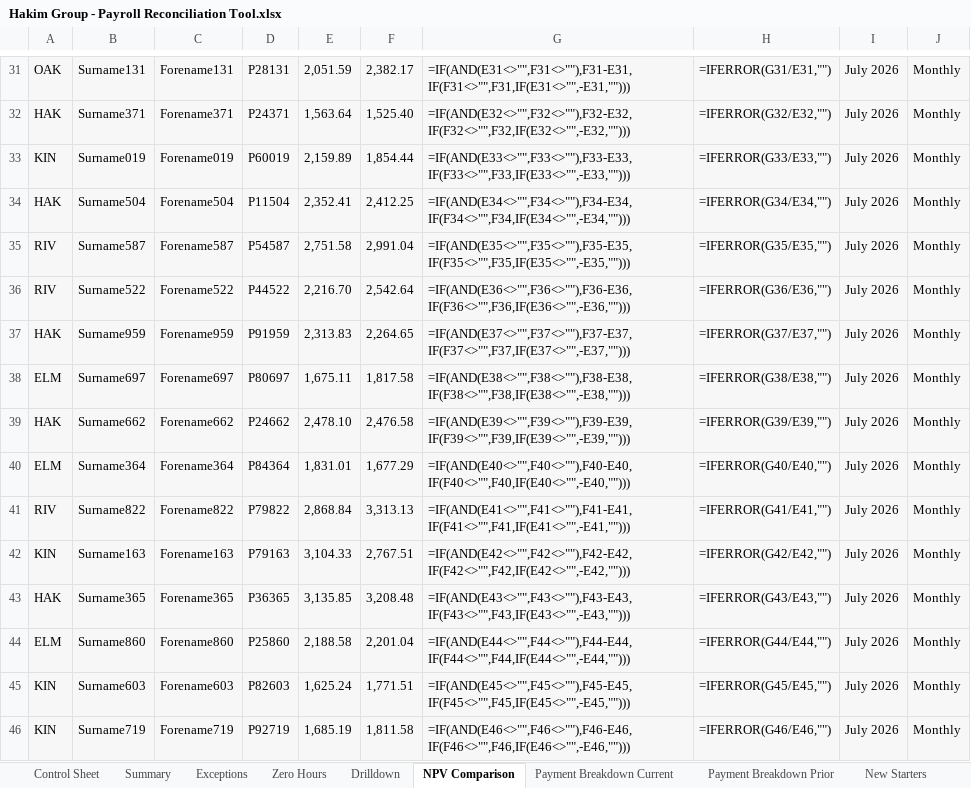
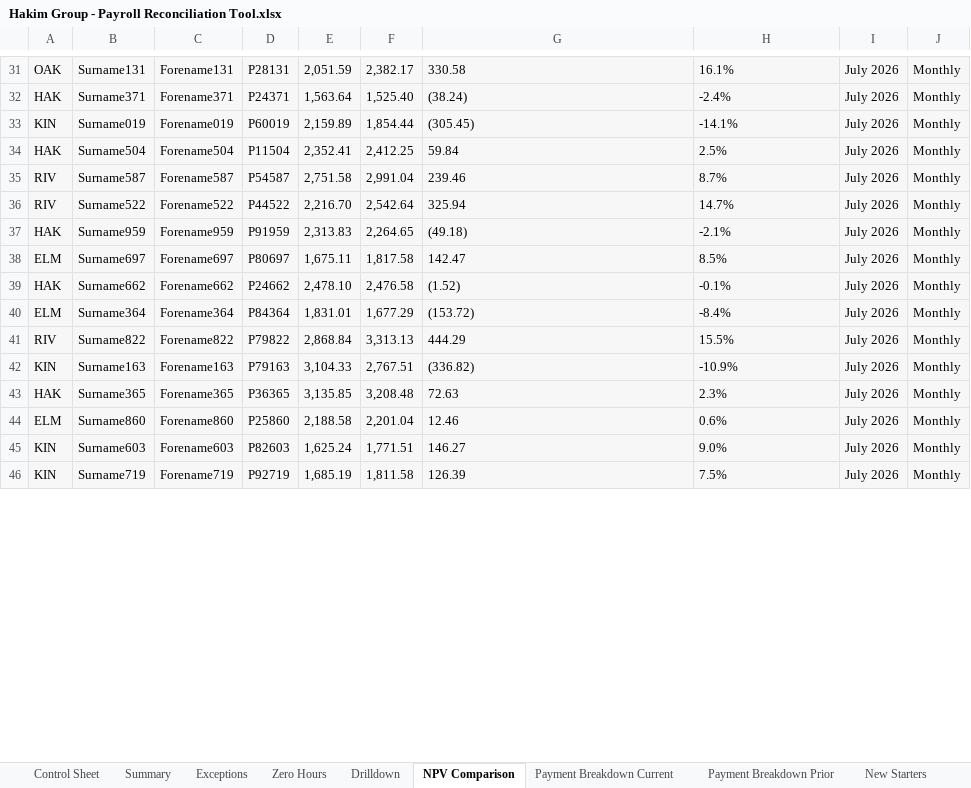
Before and after one commit to khafayah/Khafayahai-Project-, an Excel workbook: payroll_reconciliation/output/Hakim Group - Payroll Reconciliation Tool.xlsx, sheet NPV Comparison, drawn as a sheet; only a part is shown, gaps mark what is left out; values as stored, in another font and other column widths than the file's, no borders; formulas without a stored value are shown as written; charts and pictures not drawn; the diff covers the shown part only; the diff names each change by its address in the sheet, - before the commit and + after, or states it on an @@ line.

```diff
--- a/payroll_reconciliation/output/Hakim Group - Payroll Reconciliation Tool.xlsx (sheet NPV Comparison)
+++ b/payroll_reconciliation/output/Hakim Group - Payroll Reconciliation Tool.xlsx (sheet NPV Comparison)
-G31: =IF(AND(E31<>"",F31<>""),F31-E31,IF(F31<>"",F31,IF(E31<>"",-E31,"")))
+G31: 330.58
-H31: =IFERROR(G31/E31,"")
+H31: 16.1%
-G32: =IF(AND(E32<>"",F32<>""),F32-E32,IF(F32<>"",F32,IF(E32<>"",-E32,"")))
+G32: (38.24)
-H32: =IFERROR(G32/E32,"")
+H32: -2.4%
-G33: =IF(AND(E33<>"",F33<>""),F33-E33,IF(F33<>"",F33,IF(E33<>"",-E33,"")))
+G33: (305.45)
-H33: =IFERROR(G33/E33,"")
+H33: -14.1%
-G34: =IF(AND(E34<>"",F34<>""),F34-E34,IF(F34<>"",F34,IF(E34<>"",-E34,"")))
+G34: 59.84
-H34: =IFERROR(G34/E34,"")
+H34: 2.5%
-G35: =IF(AND(E35<>"",F35<>""),F35-E35,IF(F35<>"",F35,IF(E35<>"",-E35,"")))
+G35: 239.46
-H35: =IFERROR(G35/E35,"")
+H35: 8.7%
-G36: =IF(AND(E36<>"",F36<>""),F36-E36,IF(F36<>"",F36,IF(E36<>"",-E36,"")))
+G36: 325.94
-H36: =IFERROR(G36/E36,"")
+H36: 14.7%
-G37: =IF(AND(E37<>"",F37<>""),F37-E37,IF(F37<>"",F37,IF(E37<>"",-E37,"")))
+G37: (49.18)
-H37: =IFERROR(G37/E37,"")
+H37: -2.1%
-G38: =IF(AND(E38<>"",F38<>""),F38-E38,IF(F38<>"",F38,IF(E38<>"",-E38,"")))
+G38: 142.47
-H38: =IFERROR(G38/E38,"")
+H38: 8.5%
-G39: =IF(AND(E39<>"",F39<>""),F39-E39,IF(F39<>"",F39,IF(E39<>"",-E39,"")))
+G39: (1.52)
-H39: =IFERROR(G39/E39,"")
+H39: -0.1%
-G40: =IF(AND(E40<>"",F40<>""),F40-E40,IF(F40<>"",F40,IF(E40<>"",-E40,"")))
+G40: (153.72)
-H40: =IFERROR(G40/E40,"")
+H40: -8.4%
-G41: =IF(AND(E41<>"",F41<>""),F41-E41,IF(F41<>"",F41,IF(E41<>"",-E41,"")))
+G41: 444.29
-H41: =IFERROR(G41/E41,"")
+H41: 15.5%
-G42: =IF(AND(E42<>"",F42<>""),F42-E42,IF(F42<>"",F42,IF(E42<>"",-E42,"")))
+G42: (336.82)
-H42: =IFERROR(G42/E42,"")
+H42: -10.9%
-G43: =IF(AND(E43<>"",F43<>""),F43-E43,IF(F43<>"",F43,IF(E43<>"",-E43,"")))
+G43: 72.63
-H43: =IFERROR(G43/E43,"")
+H43: 2.3%
-G44: =IF(AND(E44<>"",F44<>""),F44-E44,IF(F44<>"",F44,IF(E44<>"",-E44,"")))
+G44: 12.46
-H44: =IFERROR(G44/E44,"")
+H44: 0.6%
-G45: =IF(AND(E45<>"",F45<>""),F45-E45,IF(F45<>"",F45,IF(E45<>"",-E45,"")))
+G45: 146.27
-H45: =IFERROR(G45/E45,"")
+H45: 9.0%
-G46: =IF(AND(E46<>"",F46<>""),F46-E46,IF(F46<>"",F46,IF(E46<>"",-E46,"")))
+G46: 126.39
-H46: =IFERROR(G46/E46,"")
+H46: 7.5%
```
Also changed, not shown: 88 edited cells elsewhere in this sheet, sheet Exceptions, sheet Zero Hours, sheet Summary, sheet Drilldown, sheet Control Sheet, hidden cells, charts or pictures, payroll_reconciliation/output/Hakim Group - Investigation List.xlsx, payroll_reconciliation/output/Hakim Group - SLT Pack.xlsx, 3 other files.
